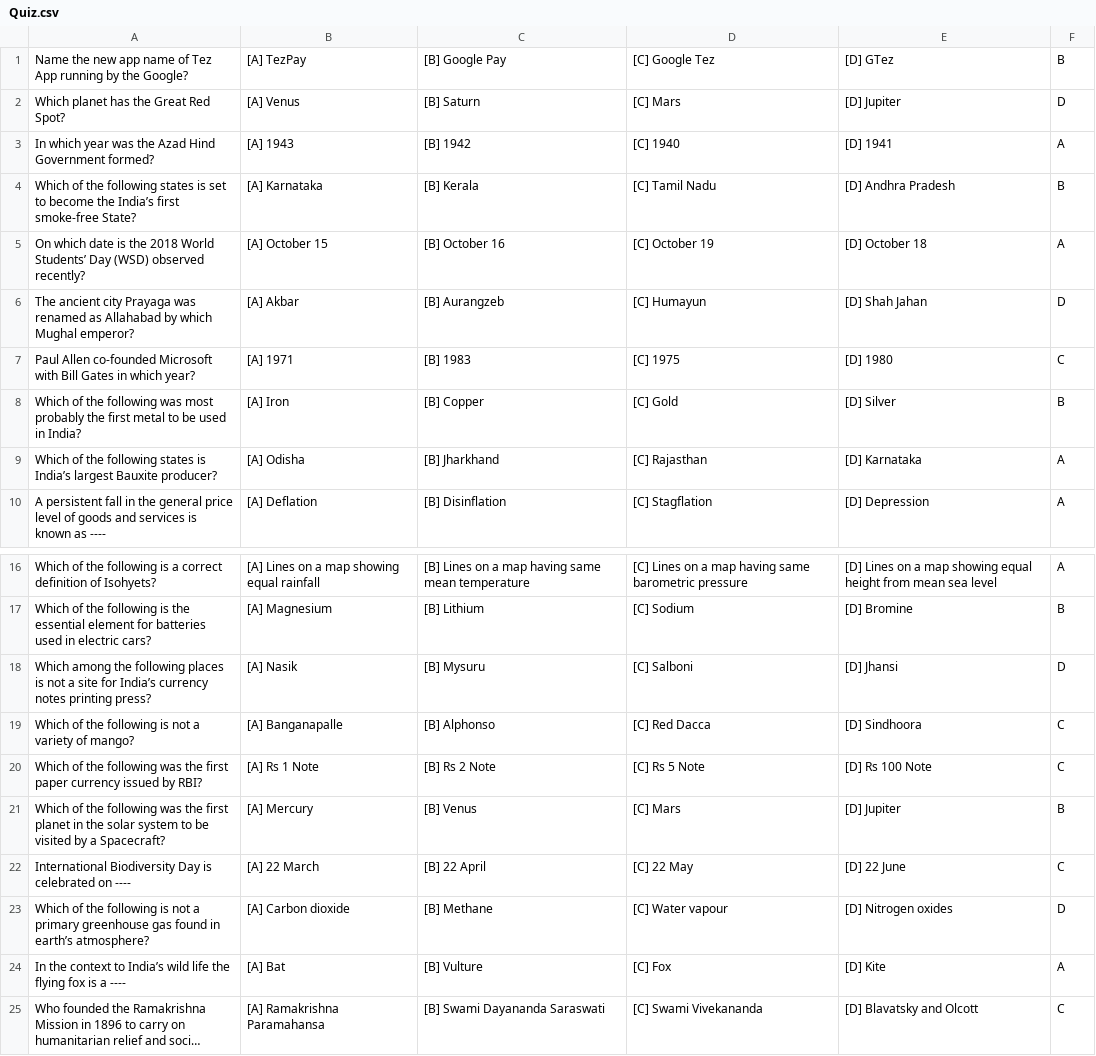
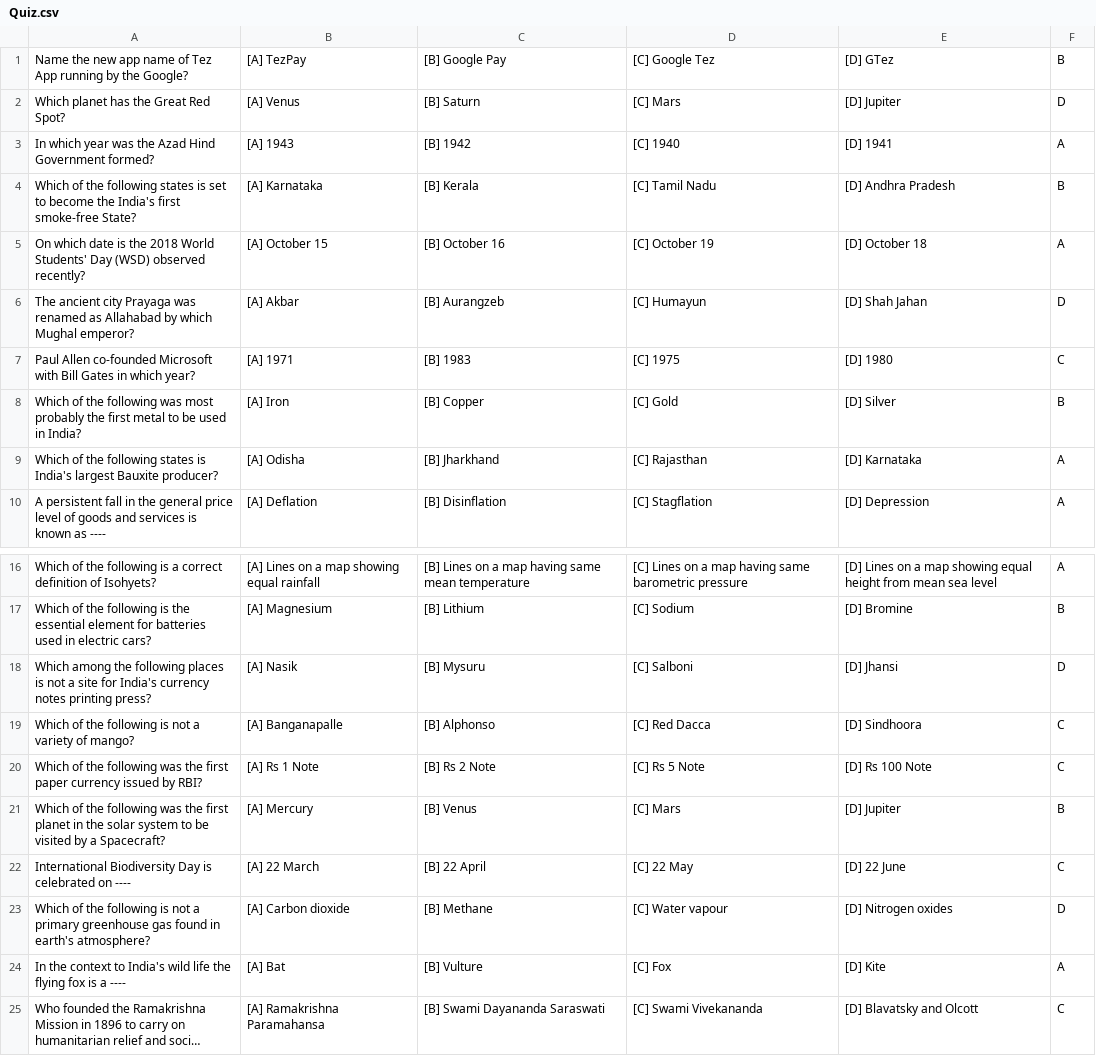
Before and after one commit to chandras10/varun_class10_project, a CSV file: OS/Quiz.csv, drawn as a sheet; only a part is shown, gaps mark what is left out; long unchanged cells end in …; the diff names each change by its address in the sheet, - before the commit and + after, or states it on an @@ line.

```diff
--- a/OS/Quiz.csv
+++ b/OS/Quiz.csv
-A4: …become the India’s first smoke-free…
+A4: …become the India's first smoke-free…
-A5: …2018 World Students’ Day (WSD)…
+A5: …2018 World Students' Day (WSD)…
-A9: …states is India’s largest Bauxite…
+A9: …states is India's largest Bauxite…
-A18: …site for India’s currency notes…
+A18: …site for India's currency notes…
-A23: …found in earth’s atmosphere?
+A23: …found in earth's atmosphere?
-A24: …context to India’s wild life…
+A24: …context to India's wild life…
```
Also changed, not shown: 9 other files.
